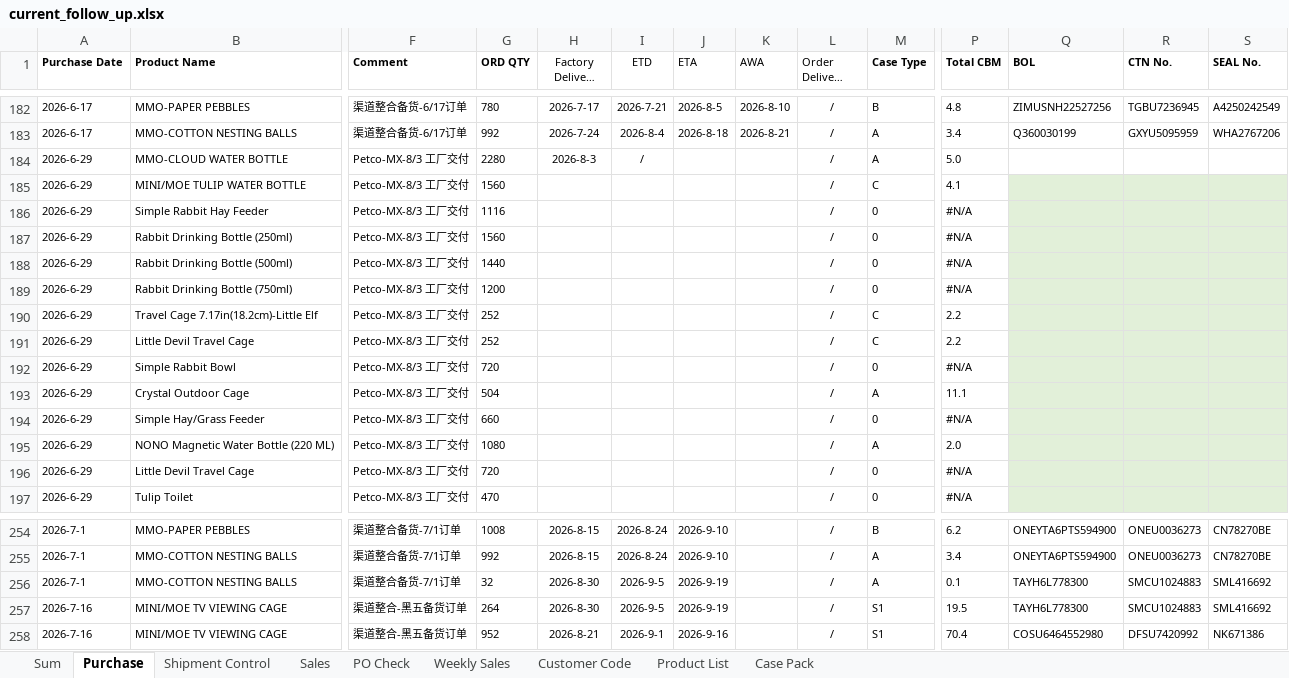
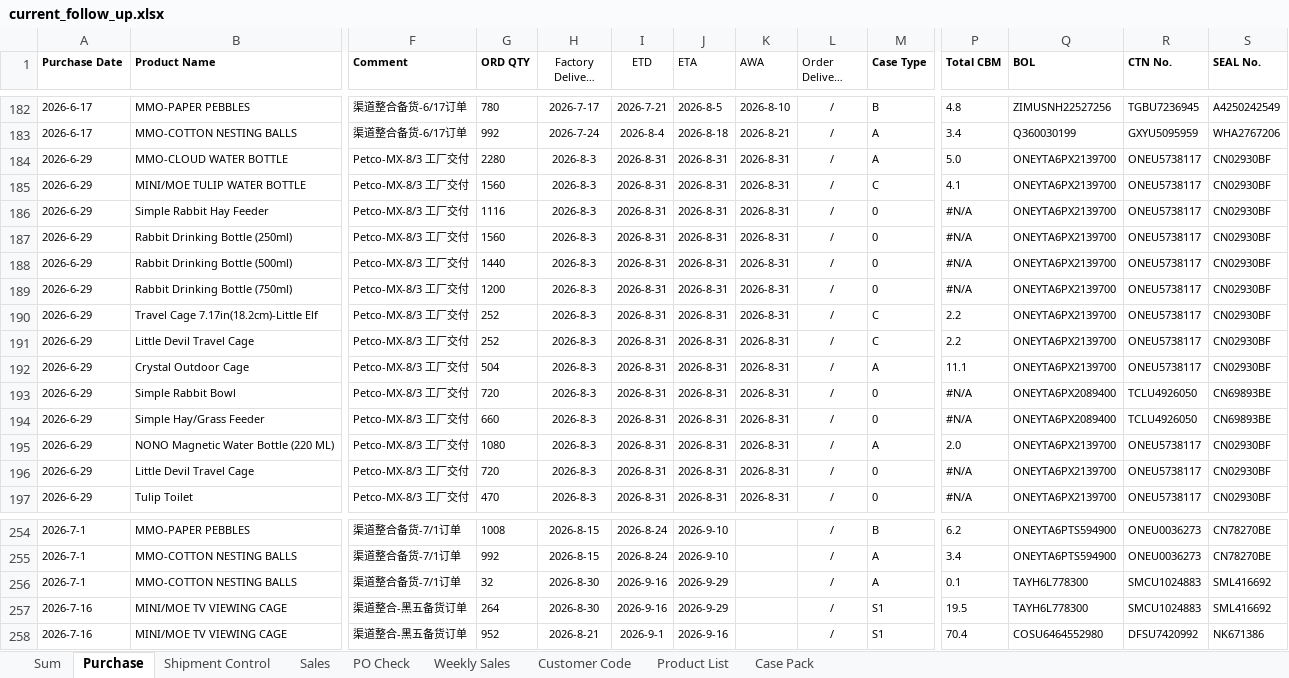
Before and after one commit to nicolechu111111-lgtm/scm-risk-dashboard, an Excel workbook: data/current_follow_up.xlsx, sheet Purchase, drawn as a sheet; only a part is shown, gaps mark what is left out; long unchanged cells end in …; values as stored, in another font and other column widths than the file's, no borders; removed rows and columns are numbered as before the commit, all else as after; rows hold the shown columns only; the diff covers the shown part only; the diff names each change by its address in the sheet, - before the commit and + after, or states it on an @@ line.

```diff
--- a/data/current_follow_up.xlsx (sheet Purchase)
+++ b/data/current_follow_up.xlsx (sheet Purchase)
-I184 (ETD): /
+I184 (ETD): 2026-8-31
-J184:J191 (ETA): (empty)
+J184:J191 (ETA): 2026-8-31
-K184:K191 (AWA): (empty)
+K184:K191 (AWA): 2026-8-31
-Q184:Q191 (BOL): (empty)
+Q184:Q191 (BOL): ONEYTA6PX2139700
-R184:R191 (CTN No.): (empty)
+R184:R191 (CTN No.): ONEU5738117
-S184:S191 (SEAL No.): (empty)
+S184:S191 (SEAL No.): CN02930BF
-H185:H191 (Factory Delivery Date): (empty)
+H185:H191 (Factory Delivery Date): 2026-8-3
-I185:I191 (ETD): (empty)
+I185:I191 (ETD): 2026-8-31
-Q185:S191 fill: #E2F0D9
+Q185:S191 fill: none
-row 192: 2026-6-29 | Simple Rabbit Bowl | Petco-MX-8/3 工厂交付 | 720 |  |  |  |  | / | 0 | #N/A
-H192 (Factory Delivery Date): (empty)
+H192 (Factory Delivery Date): 2026-8-3
-I192 (ETD): (empty)
+I192 (ETD): 2026-8-31
-J192 (ETA): (empty)
+J192 (ETA): 2026-8-31
-K192 (AWA): (empty)
+K192 (AWA): 2026-8-31
-Q192 (BOL): (empty)
+Q192 (BOL): ONEYTA6PX2139700
-Q192:S192 fill: #E2F0D9
+Q192:S192 fill: none
-R192 (CTN No.): (empty)
+R192 (CTN No.): ONEU5738117
-S192 (SEAL No.): (empty)
+S192 (SEAL No.): CN02930BF
+row 193: 2026-6-29 | Simple Rabbit Bowl | Petco-MX-8/3 工厂交付 | 720 | 2026-8-3 | 2026-8-31 | 2026-8-31 | 2026-8-31 | / | 0 | #N/A | ONEYTA6PX2089400 | TCLU4926050 | CN69893BE
-H194:H197 (Factory Delivery Date): (empty)
+H194:H197 (Factory Delivery Date): 2026-8-3
-I194:I197 (ETD): (empty)
+I194:I197 (ETD): 2026-8-31
-J194:J197 (ETA): (empty)
+J194:J197 (ETA): 2026-8-31
-K194:K197 (AWA): (empty)
+K194:K197 (AWA): 2026-8-31
-Q194 (BOL): (empty)
+Q194 (BOL): ONEYTA6PX2089400
-Q194:S197 fill: #E2F0D9
+Q194:S197 fill: none
-R194 (CTN No.): (empty)
+R194 (CTN No.): TCLU4926050
-S194 (SEAL No.): (empty)
+S194 (SEAL No.): CN69893BE
-Q195:Q197 (BOL): (empty)
+Q195:Q197 (BOL): ONEYTA6PX2139700
-R195:R197 (CTN No.): (empty)
+R195:R197 (CTN No.): ONEU5738117
-S195:S197 (SEAL No.): (empty)
+S195:S197 (SEAL No.): CN02930BF
-I256:I257 (ETD): 2026-9-5
+I256:I257 (ETD): 2026-9-16
-J256:J257 (ETA): 2026-9-19
+J256:J257 (ETA): 2026-9-29
```
Also changed, not shown: 8 added rows, 1 removed row, 129 edited cells, cell formats and merged cells elsewhere in this sheet, sheet Sum, sheet PO Check, sheet Weekly Sales, sheet Sales, sheet Shipment Control, sheet Product List, formulas that keep their value.
